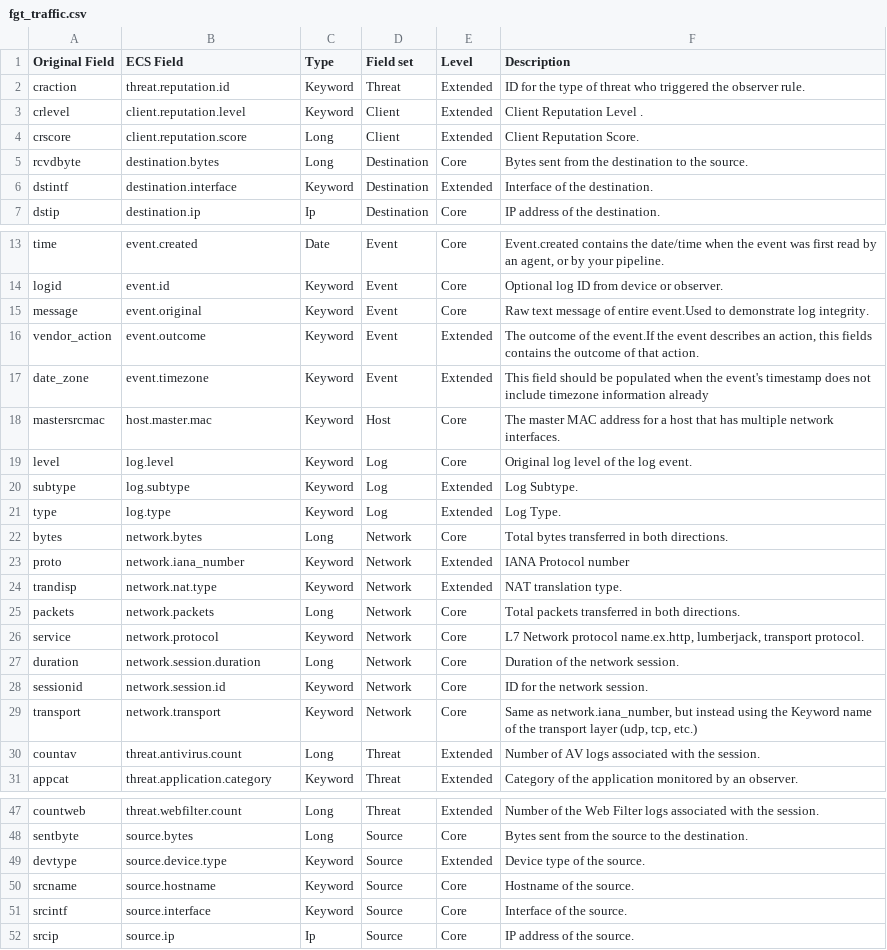
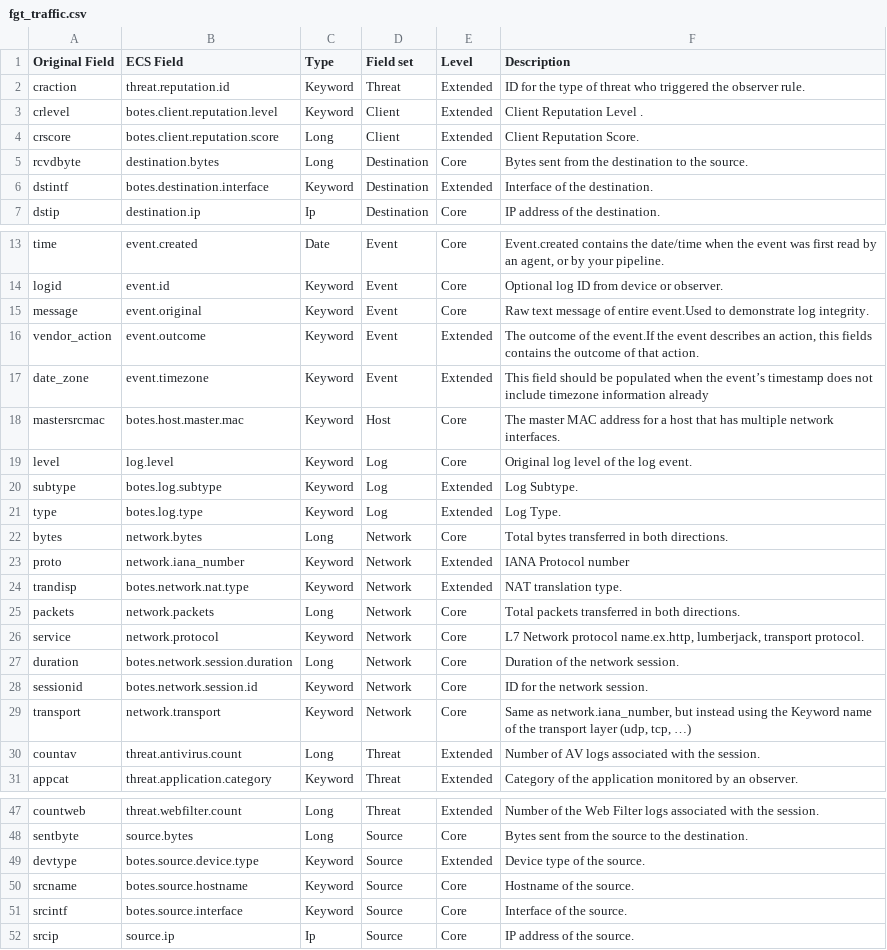
Before and after one commit to NybbleHub/BOTES, a CSV file: botes-csv-map/fgt_traffic.csv, drawn as a sheet; only a part is shown, gaps mark what is left out; the diff covers the shown part only.

```diff
--- a/botes-csv-map/fgt_traffic.csv
+++ b/botes-csv-map/fgt_traffic.csv
@@ -2,6 +2,6 @@ Original Field,ECS Field,Type,Field set,Level,Description
 craction,threat.reputation.id,Keyword,Threat,Extended,ID for the type of threat who triggered the observer rule.
-crlevel,client.reputation.level,Keyword,Client,Extended,Client Reputation Level .
-crscore,client.reputation.score,Long,Client,Extended,Client Reputation Score.
+crlevel,botes.client.reputation.level,Keyword,Client,Extended,Client Reputation Level .
+crscore,botes.client.reputation.score,Long,Client,Extended,Client Reputation Score.
 rcvdbyte,destination.bytes,Long,Destination,Core,Bytes sent from the destination to the source.
-dstintf,destination.interface,Keyword,Destination,Extended,Interface of the destination.
+dstintf,botes.destination.interface,Keyword,Destination,Extended,Interface of the destination.
 dstip,destination.ip,Ip,Destination,Core,IP address of the destination.
@@ -16,15 +16,15 @@ message,event.original,Keyword,Event,Core,Raw text message of entire event.Used
 vendor_action,event.outcome,Keyword,Event,Extended,"The outcome of the event.If the event describes an action, this fields contains the outcome of that action."
-date_zone,event.timezone,Keyword,Event,Extended,This field should be populated when the event's timestamp does not include timezone information already
-mastersrcmac,host.master.mac,Keyword,Host,Core,The master MAC address for a host that has multiple network interfaces.
+date_zone,event.timezone,Keyword,Event,Extended,This field should be populated when the event’s timestamp does not include timezone information already
+mastersrcmac,botes.host.master.mac,Keyword,Host,Core,The master MAC address for a host that has multiple network interfaces.
 level,log.level,Keyword,Log,Core,Original log level of the log event.
-subtype,log.subtype,Keyword,Log,Extended,Log Subtype.
-type,log.type,Keyword,Log,Extended,Log Type.
+subtype,botes.log.subtype,Keyword,Log,Extended,Log Subtype.
+type,botes.log.type,Keyword,Log,Extended,Log Type.
 bytes,network.bytes,Long,Network,Core,Total bytes transferred in both directions.
 proto,network.iana_number,Keyword,Network,Extended,IANA Protocol number
-trandisp,network.nat.type,Keyword,Network,Extended,NAT translation type.
+trandisp,botes.network.nat.type,Keyword,Network,Extended,NAT translation type.
 packets,network.packets,Long,Network,Core,Total packets transferred in both directions.
 service,network.protocol,Keyword,Network,Core,"L7 Network protocol name.ex.http, lumberjack, transport protocol."
-duration,network.session.duration,Long,Network,Core,Duration of the network session.
-sessionid,network.session.id,Keyword,Network,Core,ID for the network session.
-transport,network.transport,Keyword,Network,Core,"Same as network.iana_number, but instead using the Keyword name of the transport layer (udp, tcp, etc.)"
+duration,botes.network.session.duration,Long,Network,Core,Duration of the network session.
+sessionid,botes.network.session.id,Keyword,Network,Core,ID for the network session.
+transport,network.transport,Keyword,Network,Core,"Same as network.iana_number, but instead using the Keyword name of the transport layer (udp, tcp, …)"
 countav,threat.antivirus.count,Long,Threat,Extended,Number of AV logs associated with the session.
@@ -48,5 +48,5 @@ countweb,threat.webfilter.count,Long,Threat,Extended,Number of the Web Filter lo
 sentbyte,source.bytes,Long,Source,Core,Bytes sent from the source to the destination.
-devtype,source.device.type,Keyword,Source,Extended,Device type of the source.
-srcname,source.hostname,Keyword,Source,Core,Hostname of the source.
-srcintf,source.interface,Keyword,Source,Core,Interface of the source.
+devtype,botes.source.device.type,Keyword,Source,Extended,Device type of the source.
+srcname,botes.source.hostname,Keyword,Source,Core,Hostname of the source.
+srcintf,botes.source.interface,Keyword,Source,Core,Interface of the source.
 srcip,source.ip,Ip,Source,Core,IP address of the source.
```
Also changed, not shown: 1 edited cell elsewhere in this file, botes-csv-map/stream-http.csv, botes-csv-map/suricata.csv, 20 other files.
